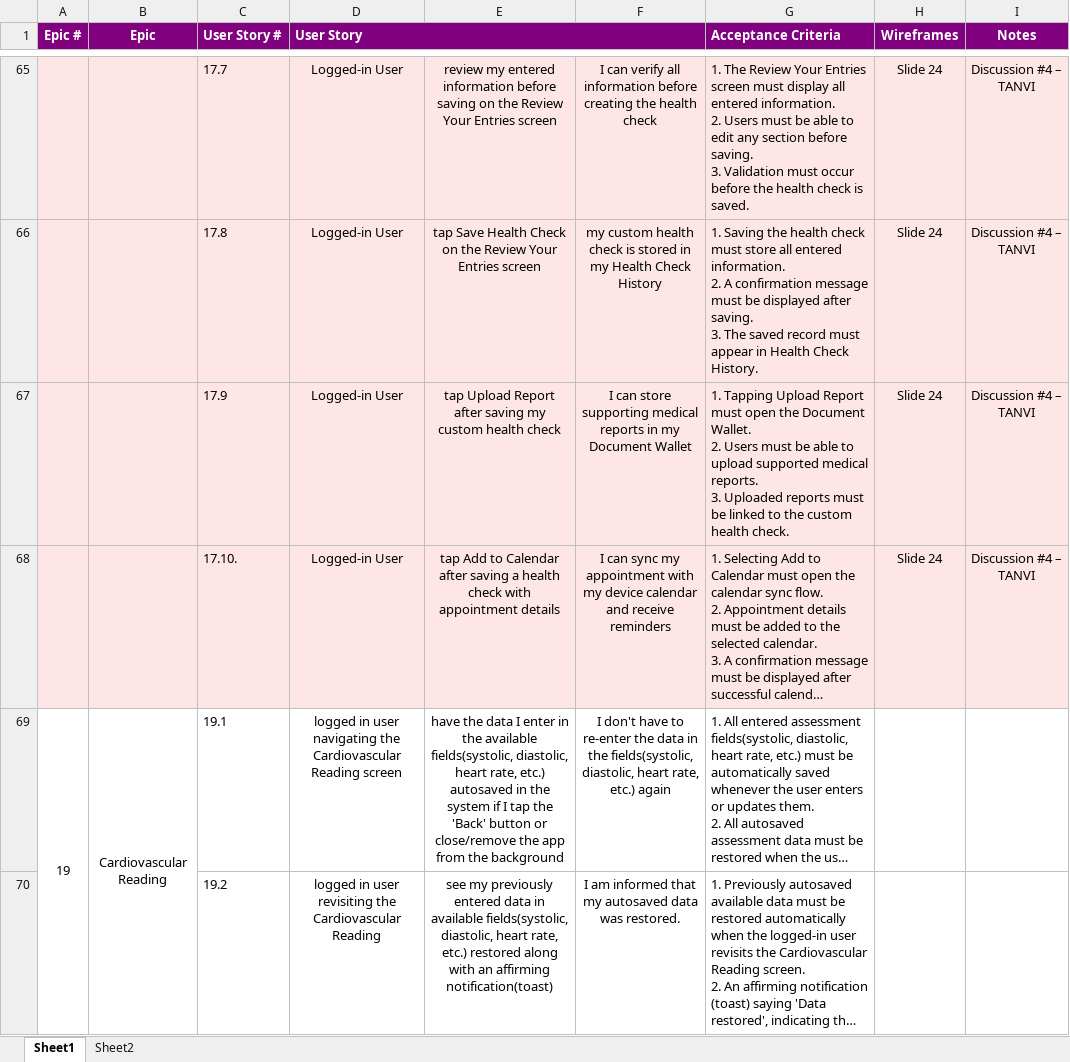
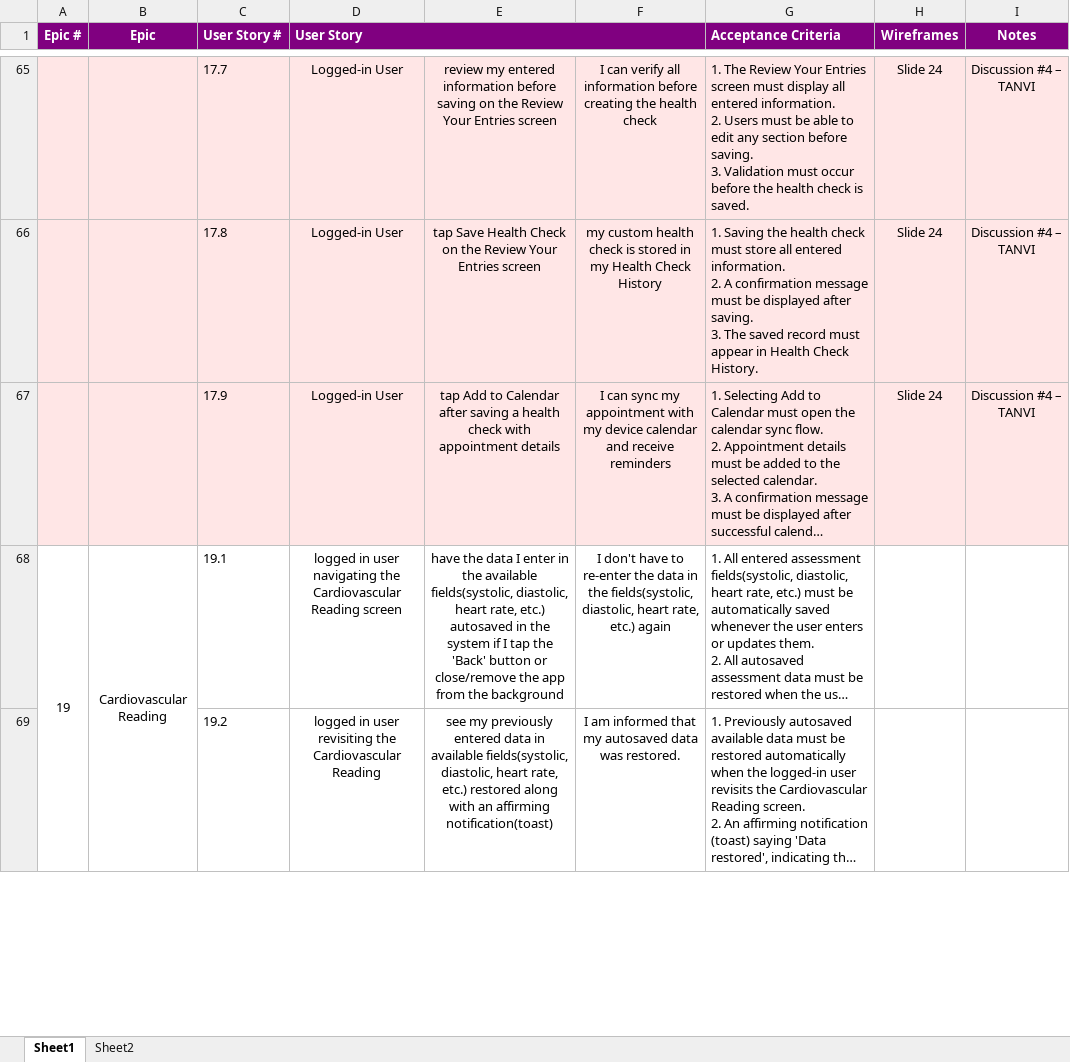
Before and after one commit to anodiamadmin/CheckUpp, an Excel workbook: Soubhanik/checkupp_product_backlog_final.xlsx, sheet Sheet1, drawn as a sheet; only a part is shown, gaps mark what is left out; long unchanged cells end in …; values as stored, in another font and other column widths than the file's, no borders; removed rows and columns are numbered as before the commit, all else as after; ↵ is a line break in a cell; the diff names each change by its address in the sheet, - before the commit and + after, or states it on an @@ line.

Commit message:
Update checkupp_product_backlog_final.xlsx

```diff
--- a/Soubhanik/checkupp_product_backlog_final.xlsx (sheet Sheet1)
+++ b/Soubhanik/checkupp_product_backlog_final.xlsx (sheet Sheet1)
-row 67:  |  | 17.9 | Logged-in User | tap Upload Report after saving my custom health check | I can store supporting medical reports in my Document Wallet | 1. Tapping Upload Report must open the Document Wallet. ↵ 2. Users must be able to upload supported medical reports. ↵ 3. Uploaded reports must be linked to the custom health check. | Slide 24 | Discussion #4 – TANVI
-C67 (User Story #): 17.10.
+C67 (User Story #): 17.9
```
